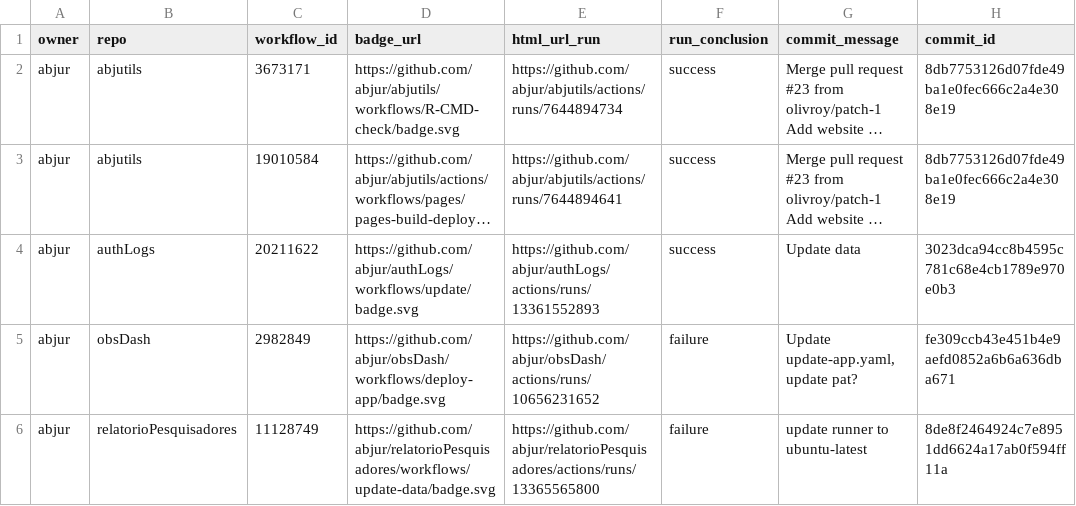
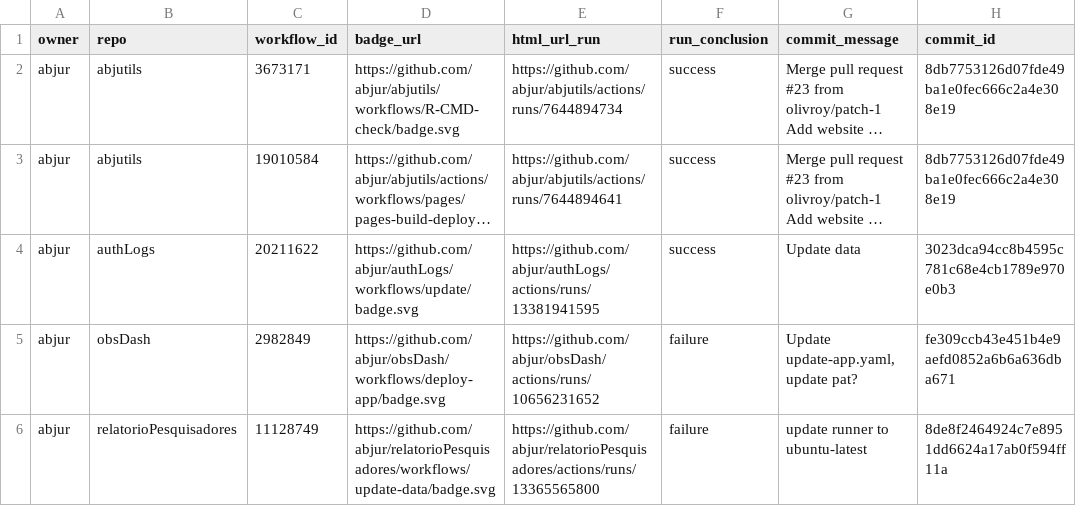
Before and after one commit to abjur/abjStatus, a CSV file: repos.csv, drawn as a sheet; only a part is shown; long unchanged cells end in …; the diff names each change by its address in the sheet, - before the commit and + after, or states it on an @@ line.

```diff
--- a/repos.csv
+++ b/repos.csv
-E4 (html_url_run): https://github.com/abjur/authLogs/actions/runs/13361552893
+E4 (html_url_run): https://github.com/abjur/authLogs/actions/runs/13381941595
```
Also changed, not shown: 1 other file.
